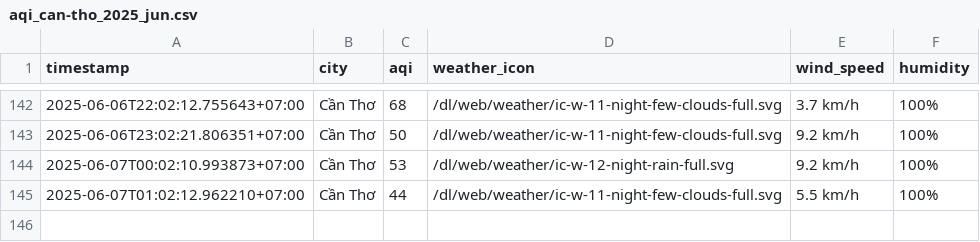
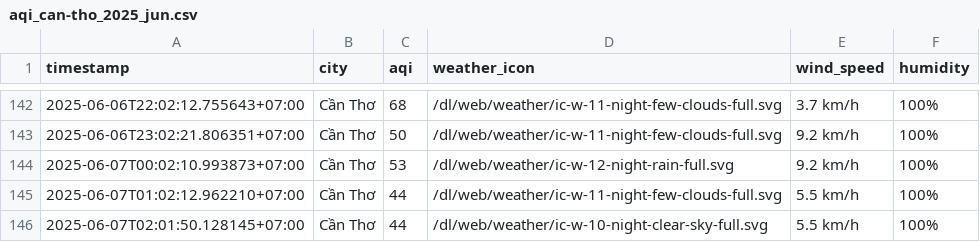
Before and after one commit to nghiahsgs/iqair-dataset, a CSV file: result/can-tho/aqi_can-tho_2025_jun.csv, drawn as a sheet; only a part is shown, gaps mark what is left out; the diff names each change by its address in the sheet, - before the commit and + after, or states it on an @@ line.

```diff
--- a/result/can-tho/aqi_can-tho_2025_jun.csv
+++ b/result/can-tho/aqi_can-tho_2025_jun.csv
+row 146: 2025-06-07T02:01:50.128145+07:00 | Cần Thơ | 44 | /dl/web/weather/ic-w-10-night-clear-sky-full.svg | 5.5 km/h | 100%
```
Also changed, not shown: result/da-nang/aqi_da-nang_2025_jun.csv, result/hai-phong/aqi_hai-phong_2025_jun.csv, 5 other files.
